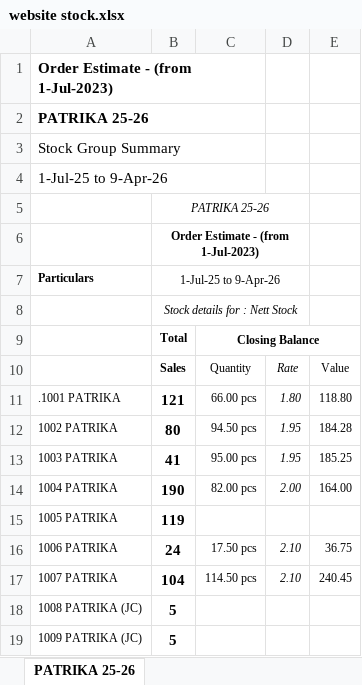
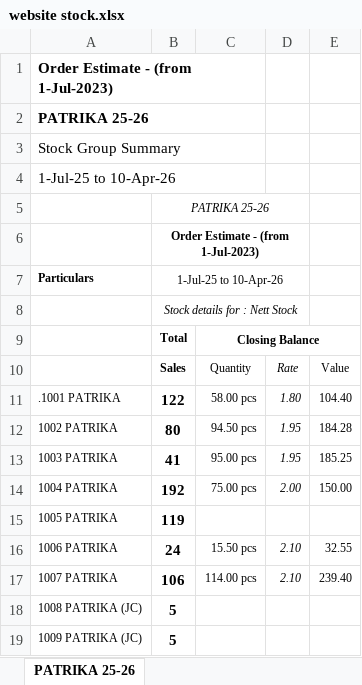
Before and after one commit to jyoti-creative-cards/jyoti-cards-stock-management-streamlit-app, an Excel workbook: data/website stock.xlsx, sheet PATRIKA 25-26, drawn as a sheet; only a part is shown; values as stored, in another font and other column widths than the file's, no borders; the diff covers the shown part only; the diff names each change by its address in the sheet, - before the commit and + after, or states it on an @@ line.

Commit message:
nikhil 10april@1122

```diff
--- a/data/website stock.xlsx (sheet PATRIKA 25-26)
+++ b/data/website stock.xlsx (sheet PATRIKA 25-26)
-A4: 1-Jul-25 to 9-Apr-26
+A4: 1-Jul-25 to 10-Apr-26
-B7: 1-Jul-25 to 9-Apr-26
+B7: 1-Jul-25 to 10-Apr-26
-B11: 121
+B11: 122
-C11: 66.00 pcs
+C11: 58.00 pcs
-E11: 118.80
+E11: 104.40
-B14: 190
+B14: 192
-C14: 82.00 pcs
+C14: 75.00 pcs
-E14: 164.00
+E14: 150.00
-C16: 17.50 pcs
+C16: 15.50 pcs
-E16: 36.75
+E16: 32.55
-B17: 104
+B17: 106
-C17: 114.50 pcs
+C17: 114.00 pcs
-E17: 240.45
+E17: 239.40
```
Also changed, not shown: 3 added rows, 3 removed rows and 525 edited cells elsewhere in this sheet.
